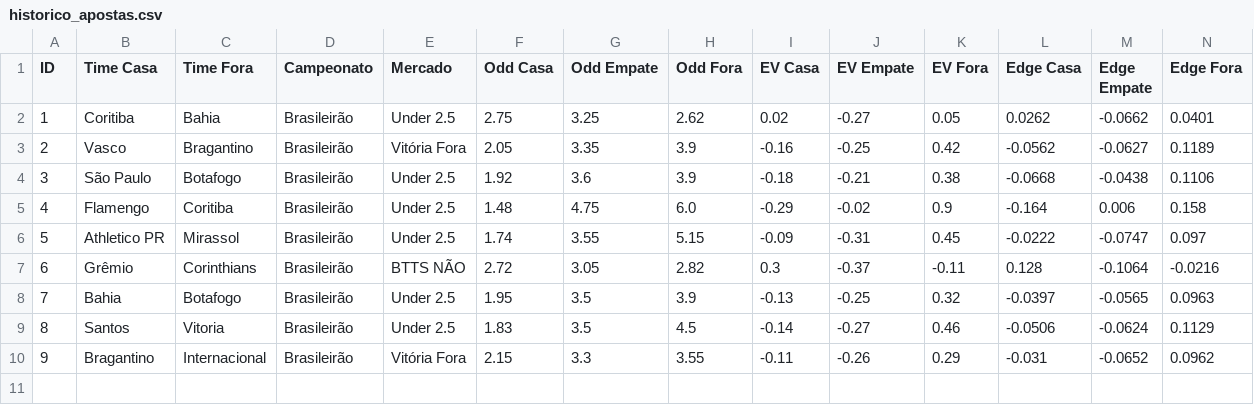
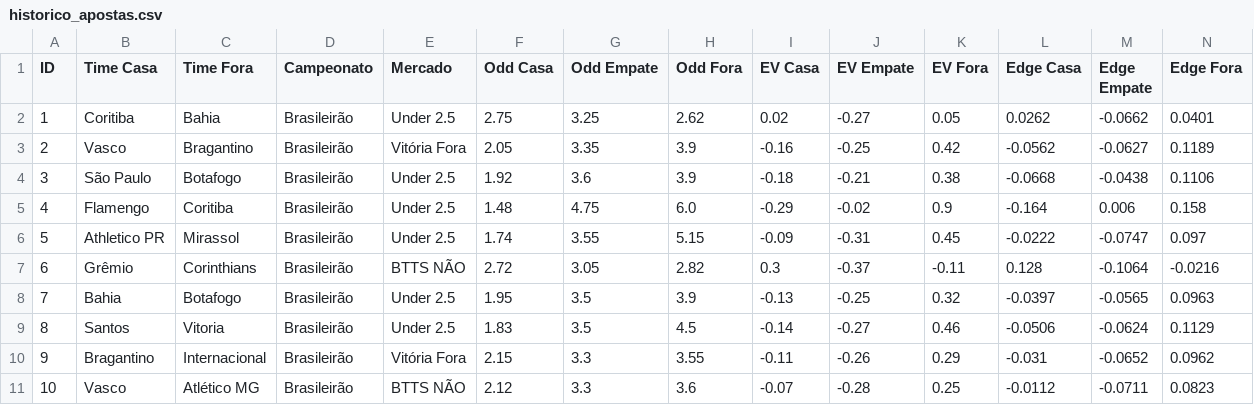
Before and after one commit to Sabonete190/bot-apostas, a CSV file: historico_apostas.csv, drawn as a sheet; only a part is shown; rows hold the shown columns only; the diff names each change by its address in the sheet, - before the commit and + after, or states it on an @@ line.

Commit message:
Atualizando historico_apostas.csv

```diff
--- a/historico_apostas.csv
+++ b/historico_apostas.csv
+row 11: 10 | Vasco | Atlético MG | Brasileirão | BTTS NÃO | 2.12 | 3.3 | 3.6 | -0.07 | -0.28 | 0.25 | -0.0112 | -0.0711 | 0.0823
```
